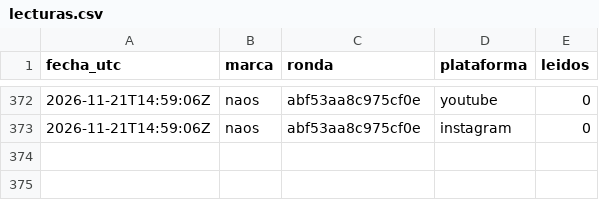
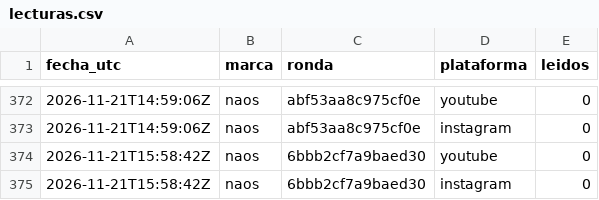
Before and after one commit to hardlypythonnmr/cpe-engine, a CSV file: earn/naos/motor/comentarios/lecturas.csv, drawn as a sheet; only a part is shown, gaps mark what is left out.

```diff
--- a/earn/naos/motor/comentarios/lecturas.csv
+++ b/earn/naos/motor/comentarios/lecturas.csv
@@ -373 +373,3 @@ fecha_utc,marca,ronda,plataforma,leidos
 2026-11-21T14:59:06Z,naos,abf53aa8c975cf0e,instagram,0
+2026-11-21T15:58:42Z,naos,6bbb2cf7a9baed30,youtube,0
+2026-11-21T15:58:42Z,naos,6bbb2cf7a9baed30,instagram,0
```
Also changed, not shown: earn/naos/medicion/cuota-yt.csv, earn/naos/motor/comentarios/registro-rondas.csv, 2 other files.
